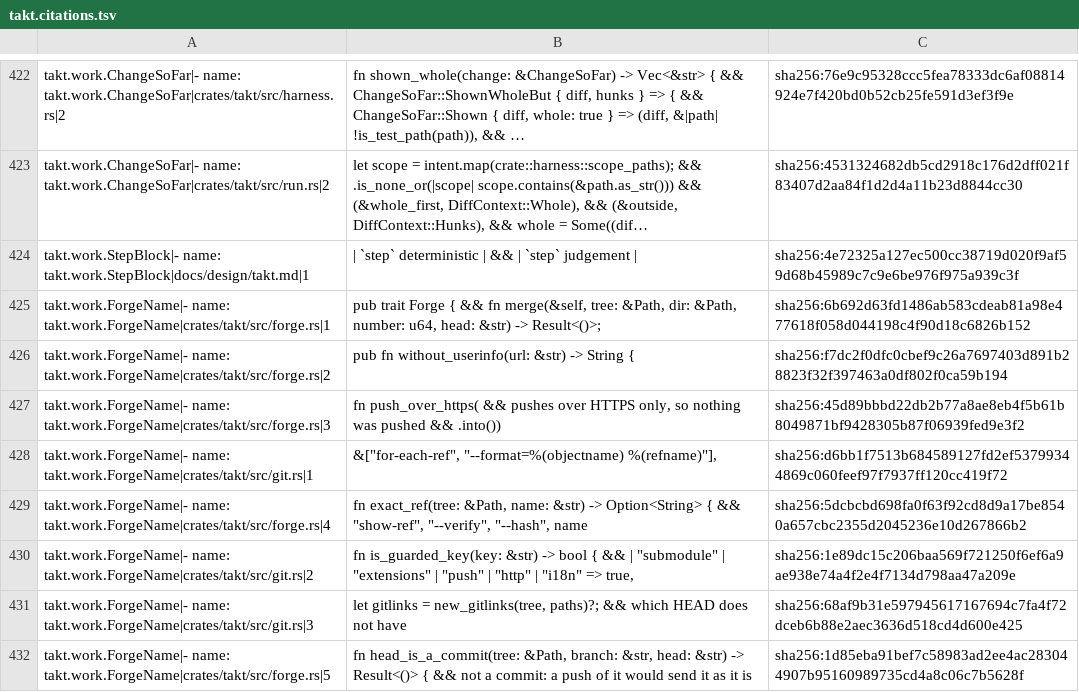
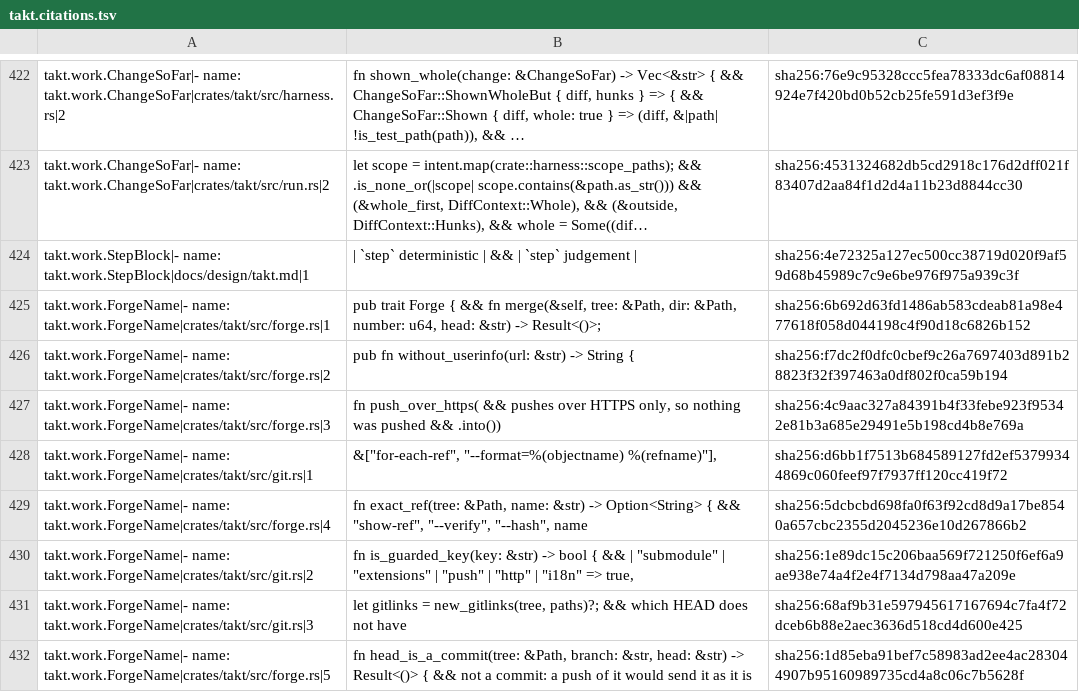
Before and after one commit to beyond10x/takt, a TSV file: ess/domains/takt.citations.tsv, drawn as a sheet; only a part is shown, gaps mark what is left out; long unchanged cells end in ….

```diff
--- a/ess/domains/takt.citations.tsv
+++ b/ess/domains/takt.citations.tsv
@@ -426,3 +426,3 @@ takt.work.ForgeName|- name: takt.work.ForgeName|crates/takt/src/forge.rs|1	pub t
 takt.work.ForgeName|- name: takt.work.ForgeName|crates/takt/src/forge.rs|2	pub fn without_userinfo(url: &str) -> String {	sha256:f7dc2f0dfc0cbef9c26a7697403d891b28823f32f397463a0df802f0ca59b194
-takt.work.ForgeName|- name: takt.work.ForgeName|crates/takt/src/forge.rs|3	fn push_over_https( && pushes over HTTPS only, so nothing was pushed && .into())	sha256:45d89bbbd22db2b77a8ae8eb4f5b61b8049871bf9428305b87f06939fed9e3f2
+takt.work.ForgeName|- name: takt.work.ForgeName|crates/takt/src/forge.rs|3	fn push_over_https( && pushes over HTTPS only, so nothing was pushed && .into())	sha256:4c9aac327a84391b4f33febe923f95342e81b3a685e29491e5b198cd4b8e769a
 takt.work.ForgeName|- name: takt.work.ForgeName|crates/takt/src/git.rs|1	&["for-each-ref", "--format=%(objectname) %(refname)"],	sha256:d6bb1f7513b684589127fd2ef53799344869c060feef97f7937ff120cc419f72
```
